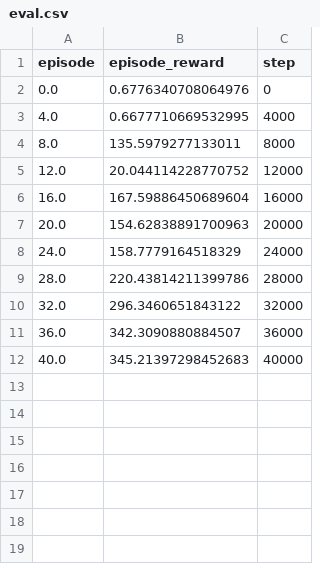
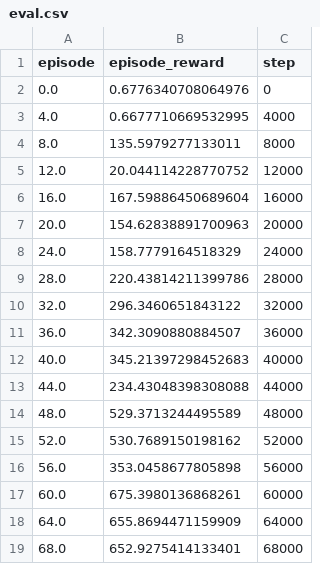
Before and after one commit to yuxuehui/CMID, a CSV file: runs/cartpole_damping_1000000/sac/0/eval.csv, drawn as a sheet; the diff names each change by its address in the sheet, - before the commit and + after, or states it on an @@ line.

```diff
--- a/runs/cartpole_damping_1000000/sac/0/eval.csv
+++ b/runs/cartpole_damping_1000000/sac/0/eval.csv
+row 13: 44.0 | 234.43048398308088 | 44000
+row 14: 48.0 | 529.3713244495589 | 48000
+row 15: 52.0 | 530.7689150198162 | 52000
+row 16: 56.0 | 353.0458677805898 | 56000
+row 17: 60.0 | 675.3980136868261 | 60000
+row 18: 64.0 | 655.8694471159909 | 64000
+row 19: 68.0 | 652.9275414133401 | 68000
```
Also changed, not shown: runs/cartpole_damping_1000000/sac/0/train.csv, 9 other files.
